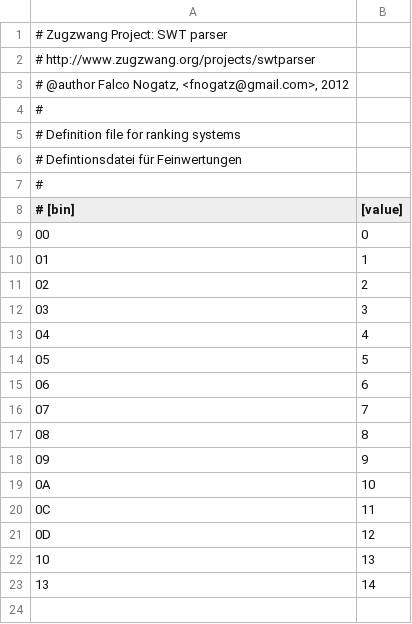
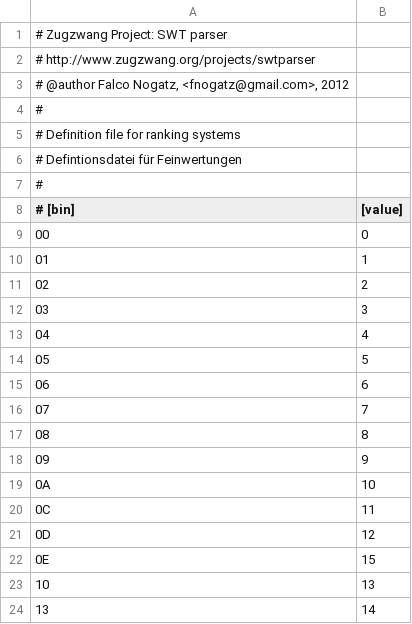
Before and after one commit to schach-in/swtparser, a CSV file: structure/84-selection.csv, drawn as a sheet; the diff names each change by its address in the sheet, - before the commit and + after, or states it on an @@ line.

```diff
--- a/structure/84-selection.csv
+++ b/structure/84-selection.csv
+row 22: 0E | 15
```
Also changed, not shown: field-names/de.csv, structure/81-selection.csv, 3 other files.
